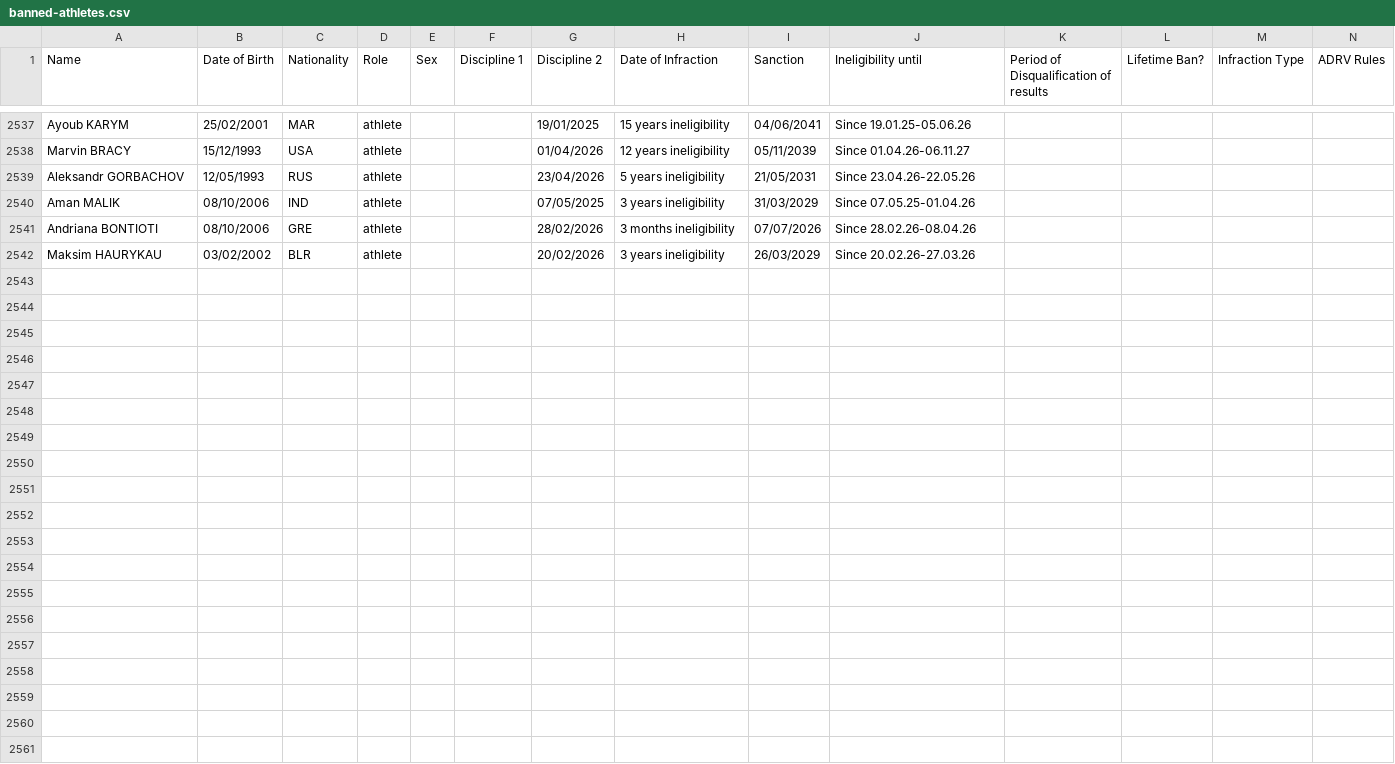
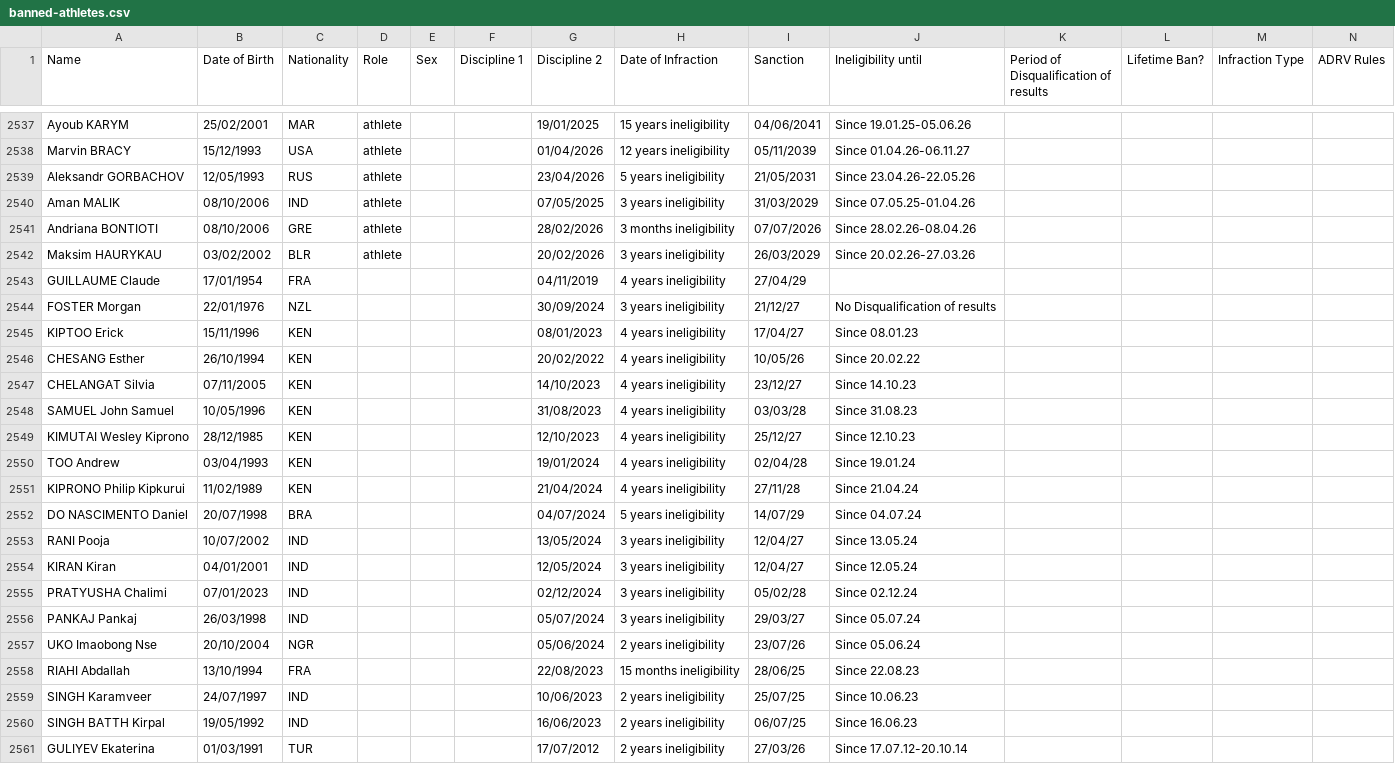
Before and after one commit to mullet1989/doping-suspensions, a CSV file: banned-athletes.csv, drawn as a sheet; only a part is shown, gaps mark what is left out; rows hold the shown columns only; the diff names each change by its address in the sheet, - before the commit and + after, or states it on an @@ line.

Commit message:
Update banned-athletes.csv
July 2025 19 changes

```diff
--- a/banned-athletes.csv
+++ b/banned-athletes.csv
+row 2543: GUILLAUME Claude | 17/01/1954 | FRA |  |  |  | 04/11/2019 | 4 years ineligibility | 27/04/29
+row 2544: FOSTER Morgan | 22/01/1976 | NZL |  |  |  | 30/09/2024 | 3 years ineligibility | 21/12/27 | No Disqualification of results
+row 2545: KIPTOO Erick | 15/11/1996 | KEN |  |  |  | 08/01/2023 | 4 years ineligibility | 17/04/27 | Since 08.01.23
+row 2546: CHESANG Esther | 26/10/1994 | KEN |  |  |  | 20/02/2022 | 4 years ineligibility | 10/05/26 | Since 20.02.22
+row 2547: CHELANGAT Silvia | 07/11/2005 | KEN |  |  |  | 14/10/2023 | 4 years ineligibility | 23/12/27 | Since 14.10.23
+row 2548: SAMUEL John Samuel | 10/05/1996 | KEN |  |  |  | 31/08/2023 | 4 years ineligibility | 03/03/28 | Since 31.08.23
+row 2549: KIMUTAI Wesley Kiprono | 28/12/1985 | KEN |  |  |  | 12/10/2023 | 4 years ineligibility | 25/12/27 | Since 12.10.23
+row 2550: TOO Andrew | 03/04/1993 | KEN |  |  |  | 19/01/2024 | 4 years ineligibility | 02/04/28 | Since 19.01.24
+row 2551: KIPRONO Philip Kipkurui | 11/02/1989 | KEN |  |  |  | 21/04/2024 | 4 years ineligibility | 27/11/28 | Since 21.04.24
+row 2552: DO NASCIMENTO Daniel | 20/07/1998 | BRA |  |  |  | 04/07/2024 | 5 years ineligibility | 14/07/29 | Since 04.07.24
+row 2553: RANI Pooja | 10/07/2002 | IND |  |  |  | 13/05/2024 | 3 years ineligibility | 12/04/27 | Since 13.05.24
+row 2554: KIRAN Kiran | 04/01/2001 | IND |  |  |  | 12/05/2024 | 3 years ineligibility | 12/04/27 | Since 12.05.24
+row 2555: PRATYUSHA Chalimi | 07/01/2023 | IND |  |  |  | 02/12/2024 | 3 years ineligibility | 05/02/28 | Since 02.12.24
+row 2556: PANKAJ Pankaj | 26/03/1998 | IND |  |  |  | 05/07/2024 | 3 years ineligibility | 29/03/27 | Since 05.07.24
+row 2557: UKO Imaobong Nse | 20/10/2004 | NGR |  |  |  | 05/06/2024 | 2 years ineligibility | 23/07/26 | Since 05.06.24
+row 2558: RIAHI Abdallah | 13/10/1994 | FRA |  |  |  | 22/08/2023 | 15 months ineligibility | 28/06/25 | Since 22.08.23
+row 2559: SINGH Karamveer | 24/07/1997 | IND |  |  |  | 10/06/2023 | 2 years ineligibility | 25/07/25 | Since 10.06.23
+row 2560: SINGH BATTH Kirpal | 19/05/1992 | IND |  |  |  | 16/06/2023 | 2 years ineligibility | 06/07/25 | Since 16.06.23
+row 2561: GULIYEV Ekaterina | 01/03/1991 | TUR |  |  |  | 17/07/2012 | 2 years ineligibility | 27/03/26 | Since 17.07.12-20.10.14
```
